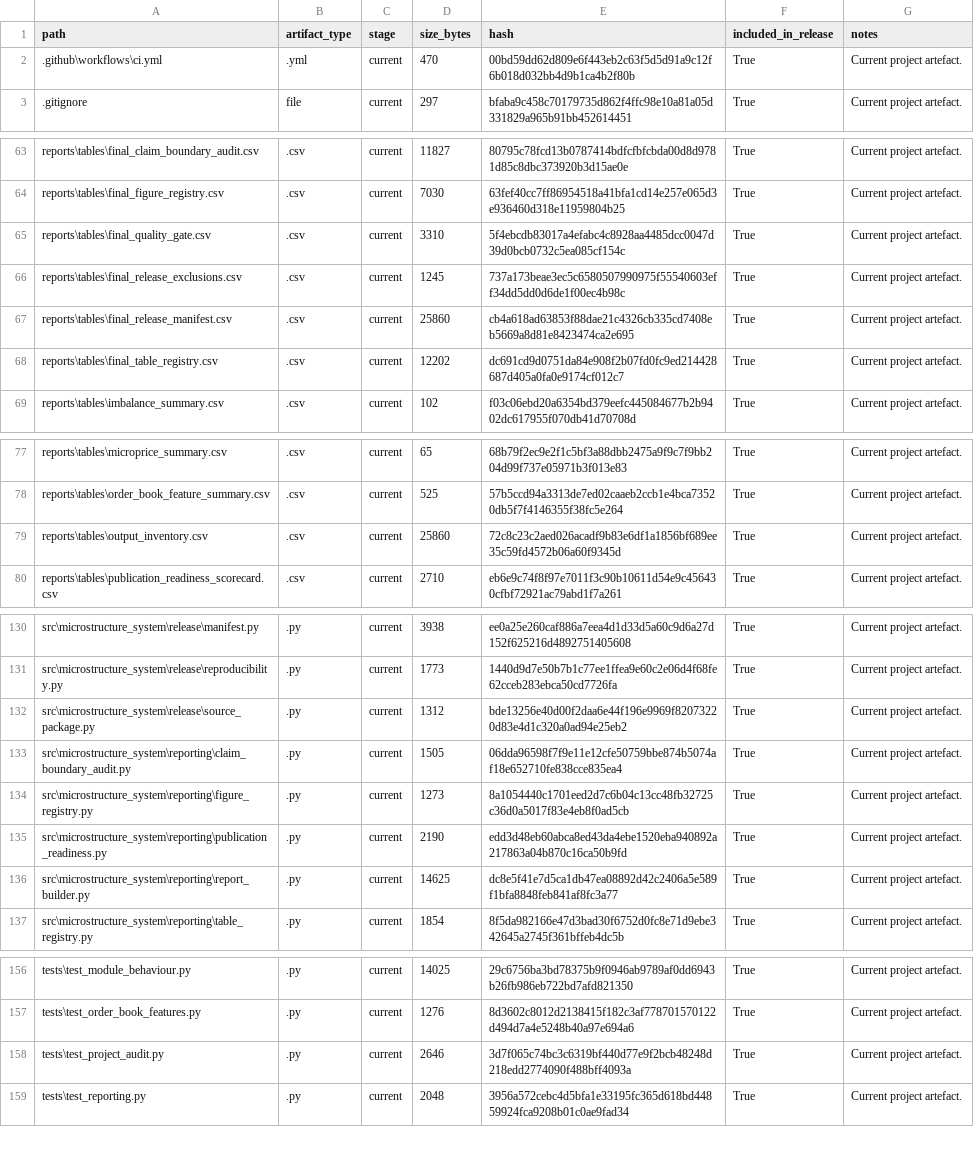
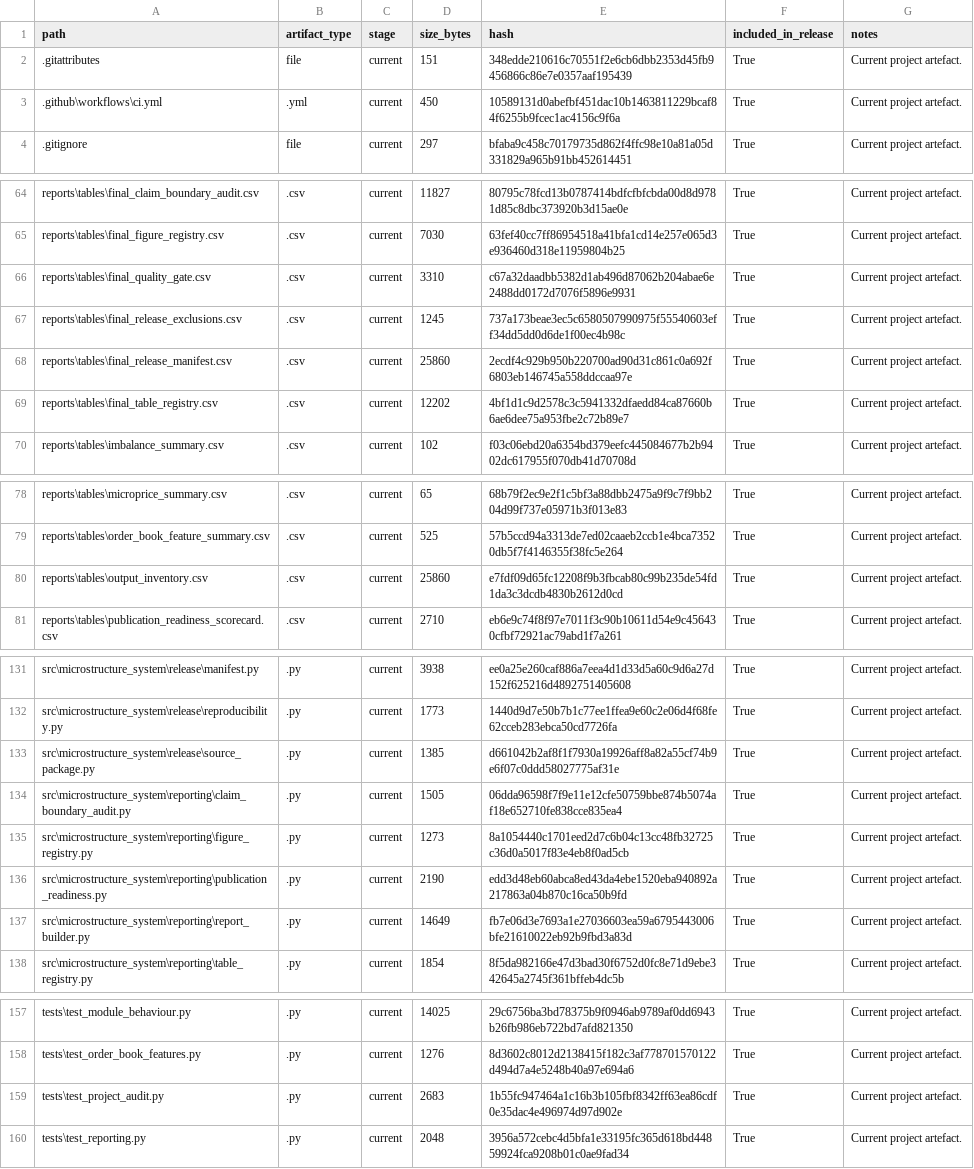
Before and after one commit to JosephNjiru/market-microstructure-execution-cost-research, a CSV file: reports/tables/output_inventory.csv, drawn as a sheet; only a part is shown, gaps mark what is left out.

Commit message:
updated project configuration

```diff
--- a/reports/tables/output_inventory.csv
+++ b/reports/tables/output_inventory.csv
@@ -1,3 +1,4 @@
 path,artifact_type,stage,size_bytes,hash,included_in_release,notes
-.github\workflows\ci.yml,.yml,current,470,00bd59dd62d809e6f443eb2c63f5d5d91a9c12f6b018d032bb4d9b1ca4b2f80b,True,Current project artefact.
+.gitattributes,file,current,151,348edde210616c70551f2e6cb6dbb2353d45fb9456866c86e7e0357aaf195439,True,Current project artefact.
+.github\workflows\ci.yml,.yml,current,450,10589131d0abefbf451dac10b1463811229bcaf84f6255b9fcec1ac4156c9f6a,True,Current project artefact.
 .gitignore,file,current,297,bfaba9c458c70179735d862f4ffc98e10a81a05d331829a965b91bb452614451,True,Current project artefact.
@@ -64,6 +65,6 @@ reports\tables\final_claim_boundary_audit.csv,.csv,current,11827,80795c78fcd13b0
 reports\tables\final_figure_registry.csv,.csv,current,7030,63fef40cc7ff86954518a41bfa1cd14e257e065d3e936460d318e11959804b25,True,Current project artefact.
-reports\tables\final_quality_gate.csv,.csv,current,3310,5f4ebcdb83017a4efabc4c8928aa4485dcc0047d39d0bcb0732c5ea085cf154c,True,Current project artefact.
+reports\tables\final_quality_gate.csv,.csv,current,3310,c67a32daadbb5382d1ab496d87062b204abae6e2488dd0172d7076f5896e9931,True,Current project artefact.
 reports\tables\final_release_exclusions.csv,.csv,current,1245,737a173beae3ec5c6580507990975f55540603eff34dd5dd0d6de1f00ec4b98c,True,Current project artefact.
-reports\tables\final_release_manifest.csv,.csv,current,25860,cb4a618ad63853f88dae21c4326cb335cd7408eb5669a8d81e8423474ca2e695,True,Current project artefact.
-reports\tables\final_table_registry.csv,.csv,current,12202,dc691cd9d0751da84e908f2b07fd0fc9ed214428687d405a0fa0e9174cf012c7,True,Current project artefact.
+reports\tables\final_release_manifest.csv,.csv,current,25860,2ecdf4c929b950b220700ad90d31c861c0a692f6803eb146745a558ddccaa97e,True,Current project artefact.
+reports\tables\final_table_registry.csv,.csv,current,12202,4bf1d1c9d2578c3c5941332dfaedd84ca87660b6ae6dee75a953fbe2c72b89e7,True,Current project artefact.
 reports\tables\imbalance_summary.csv,.csv,current,102,f03c06ebd20a6354bd379eefc445084677b2b9402dc617955f070db41d70708d,True,Current project artefact.
@@ -78,3 +79,3 @@ reports\tables\microprice_summary.csv,.csv,current,65,68b79f2ec9e2f1c5bf3a88dbb2
 reports\tables\order_book_feature_summary.csv,.csv,current,525,57b5ccd94a3313de7ed02caaeb2ccb1e4bca73520db5f7f4146355f38fc5e264,True,Current project artefact.
-reports\tables\output_inventory.csv,.csv,current,25860,72c8c23c2aed026acadf9b83e6df1a1856bf689ee35c59fd4572b06a60f9345d,True,Current project artefact.
+reports\tables\output_inventory.csv,.csv,current,25860,e7fdf09d65fc12208f9b3fbcab80c99b235de54fd1da3c3dcdb4830b2612d0cd,True,Current project artefact.
 reports\tables\publication_readiness_scorecard.csv,.csv,current,2710,eb6e9c74f8f97e7011f3c90b10611d54e9c456430cfbf72921ac79abd1f7a261,True,Current project artefact.
@@ -131,3 +132,3 @@ src\microstructure_system\release\manifest.py,.py,current,3938,ee0a25e260caf886a
 src\microstructure_system\release\reproducibility.py,.py,current,1773,1440d9d7e50b7b1c77ee1ffea9e60c2e06d4f68fe62cceb283ebca50cd7726fa,True,Current project artefact.
-src\microstructure_system\release\source_package.py,.py,current,1312,bde13256e40d00f2daa6e44f196e9969f82073220d83e4d1c320a0ad94e25eb2,True,Current project artefact.
+src\microstructure_system\release\source_package.py,.py,current,1385,d661042b2af8f1f7930a19926aff8a82a55cf74b9e6f07c0ddd58027775af31e,True,Current project artefact.
 src\microstructure_system\reporting\claim_boundary_audit.py,.py,current,1505,06dda96598f7f9e11e12cfe50759bbe874b5074af18e652710fe838cce835ea4,True,Current project artefact.
@@ -135,3 +136,3 @@ src\microstructure_system\reporting\figure_registry.py,.py,current,1273,8a105444
 src\microstructure_system\reporting\publication_readiness.py,.py,current,2190,edd3d48eb60abca8ed43da4ebe1520eba940892a217863a04b870c16ca50b9fd,True,Current project artefact.
-src\microstructure_system\reporting\report_builder.py,.py,current,14625,dc8e5f41e7d5ca1db47ea08892d42c2406a5e589f1bfa8848feb841af8fc3a77,True,Current project artefact.
+src\microstructure_system\reporting\report_builder.py,.py,current,14649,fb7e06d3e7693a1e27036603ea59a6795443006bfe21610022eb92b9fbd3a83d,True,Current project artefact.
 src\microstructure_system\reporting\table_registry.py,.py,current,1854,8f5da982166e47d3bad30f6752d0fc8e71d9ebe342645a2745f361bffeb4dc5b,True,Current project artefact.
@@ -157,3 +158,3 @@ tests\test_module_behaviour.py,.py,current,14025,29c6756ba3bd78375b9f0946ab9789a
 tests\test_order_book_features.py,.py,current,1276,8d3602c8012d2138415f182c3af778701570122d494d7a4e5248b40a97e694a6,True,Current project artefact.
-tests\test_project_audit.py,.py,current,2646,3d7f065c74bc3c6319bf440d77e9f2bcb48248d218edd2774090f488bff4093a,True,Current project artefact.
+tests\test_project_audit.py,.py,current,2683,1b55fc947464a1c16b3b105fbf8342ff63ea86cdf0e35dac4e496974d97d902e,True,Current project artefact.
 tests\test_reporting.py,.py,current,2048,3956a572cebc4d5bfa1e33195fc365d618bd44859924fca9208b01c0ae9fad34,True,Current project artefact.
```
Also changed, not shown: reports/tables/final_quality_gate.csv, reports/tables/final_release_manifest.csv, 8 other files.
